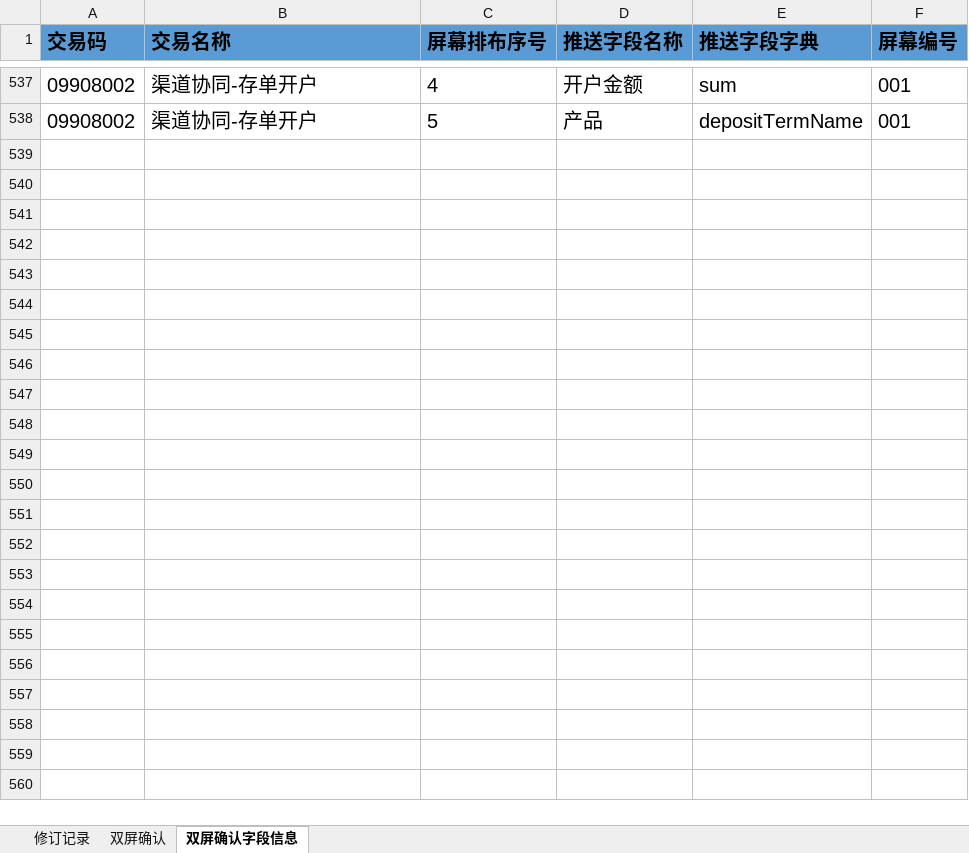
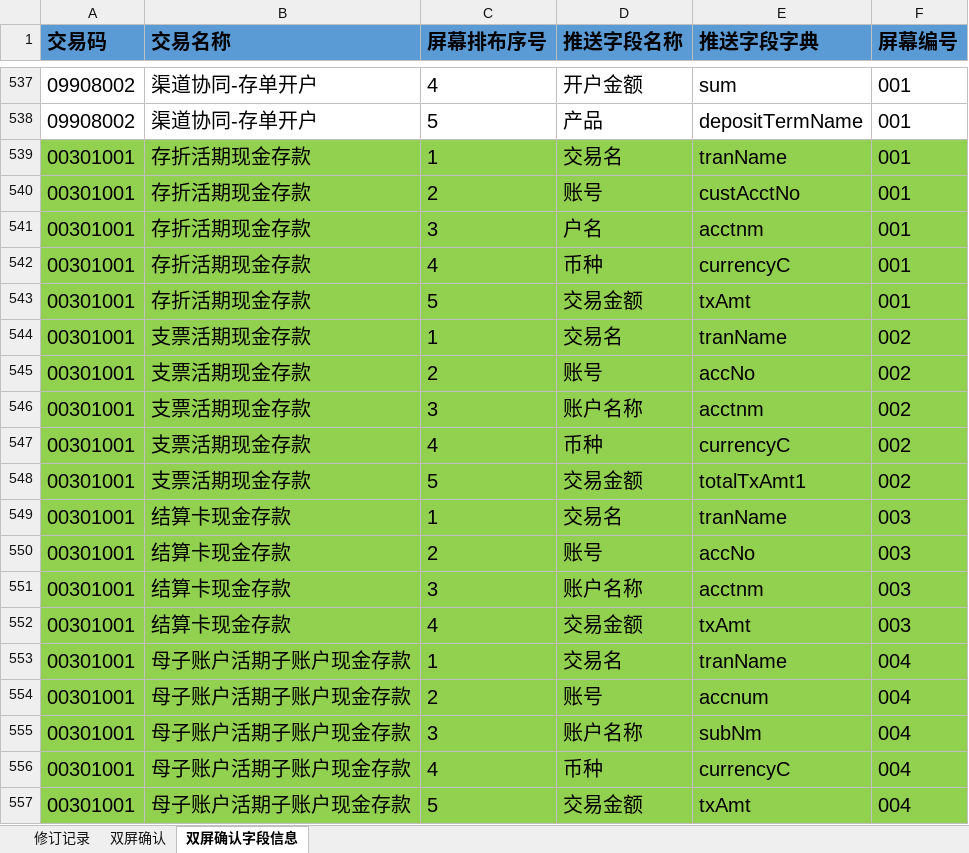
Before and after one commit to somebody2012/node-excel, an Excel workbook: src/doubleScreen/双屏确认.xlsx, sheet 双屏确认字段信息, drawn as a sheet; only a part is shown, gaps mark what is left out; values as stored, in another font and other column widths than the file's, no borders; conditional formats not drawn; the diff covers the shown part only; the diff names each change by its address in the sheet, - before the commit and + after, or states it on an @@ line.

```diff
--- a/src/doubleScreen/双屏确认.xlsx (sheet 双屏确认字段信息)
+++ b/src/doubleScreen/双屏确认.xlsx (sheet 双屏确认字段信息)
+row 539: 00301001 | 存折活期现金存款 | 1 | 交易名 | tranName | 001
+row 540: 00301001 | 存折活期现金存款 | 2 | 账号 | custAcctNo | 001
+row 541: 00301001 | 存折活期现金存款 | 3 | 户名 | acctnm | 001
+row 542: 00301001 | 存折活期现金存款 | 4 | 币种 | currencyC | 001
+row 543: 00301001 | 存折活期现金存款 | 5 | 交易金额 | txAmt | 001
+row 544: 00301001 | 支票活期现金存款 | 1 | 交易名 | tranName | 002
+row 545: 00301001 | 支票活期现金存款 | 2 | 账号 | accNo | 002
+row 546: 00301001 | 支票活期现金存款 | 3 | 账户名称 | acctnm | 002
+row 547: 00301001 | 支票活期现金存款 | 4 | 币种 | currencyC | 002
+row 548: 00301001 | 支票活期现金存款 | 5 | 交易金额 | totalTxAmt1 | 002
+row 549: 00301001 | 结算卡现金存款 | 1 | 交易名 | tranName | 003
+row 550: 00301001 | 结算卡现金存款 | 2 | 账号 | accNo | 003
+row 551: 00301001 | 结算卡现金存款 | 3 | 账户名称 | acctnm | 003
+row 552: 00301001 | 结算卡现金存款 | 4 | 交易金额 | txAmt | 003
+row 553: 00301001 | 母子账户活期子账户现金存款 | 1 | 交易名 | tranName | 004
+row 554: 00301001 | 母子账户活期子账户现金存款 | 2 | 账号 | accnum | 004
+row 555: 00301001 | 母子账户活期子账户现金存款 | 3 | 账户名称 | subNm | 004
+row 556: 00301001 | 母子账户活期子账户现金存款 | 4 | 币种 | currencyC | 004
+row 557: 00301001 | 母子账户活期子账户现金存款 | 5 | 交易金额 | txAmt | 004
```
Also changed, not shown: 199 added rows elsewhere in this sheet, sheet 双屏确认, src/auth/授权规则收集表汇总1.0.xlsx, src/customerInput/客户信息录入.xlsx, 5 other files.
